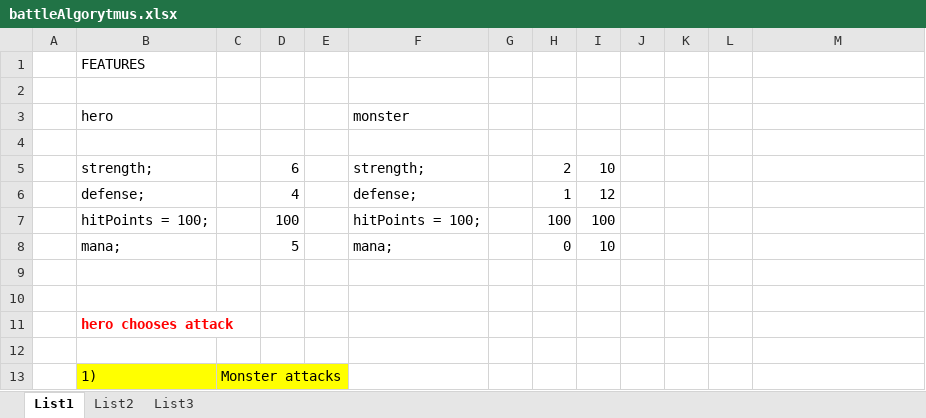
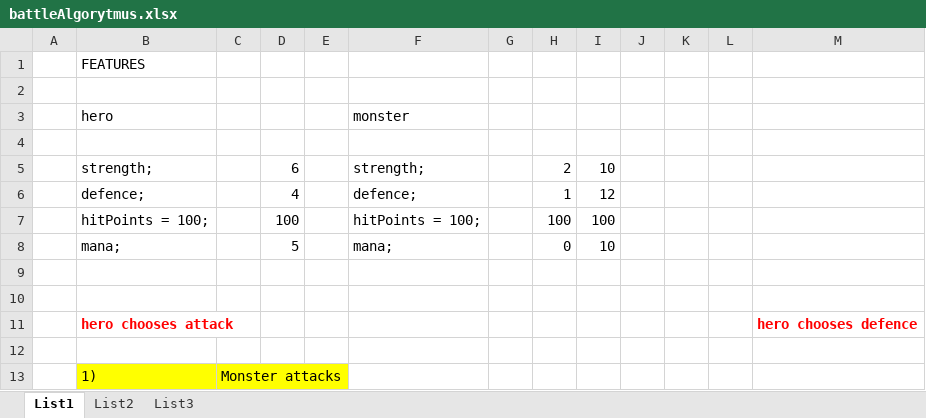
Before and after one commit to SimonB87/DigitalDungen, an Excel workbook: manage/battleAlgorytmus.xlsx, sheet List1, drawn as a sheet; only a part is shown; values as stored, in another font and other column widths than the file's, no borders; the diff covers the shown part only; the diff names each change by its address in the sheet, - before the commit and + after, or states it on an @@ line.

Commit message:
corrected hero attack path

```diff
--- a/manage/battleAlgorytmus.xlsx (sheet List1)
+++ b/manage/battleAlgorytmus.xlsx (sheet List1)
-B6 (hero): defense;
+B6 (hero): defence;
-F6 (monster): defense;
+F6 (monster): defence;
-M11: (empty)
+M11: hero chooses defence
```
Also changed, not shown: 8 added rows, 4 edited cells and cell formats elsewhere in this sheet.
